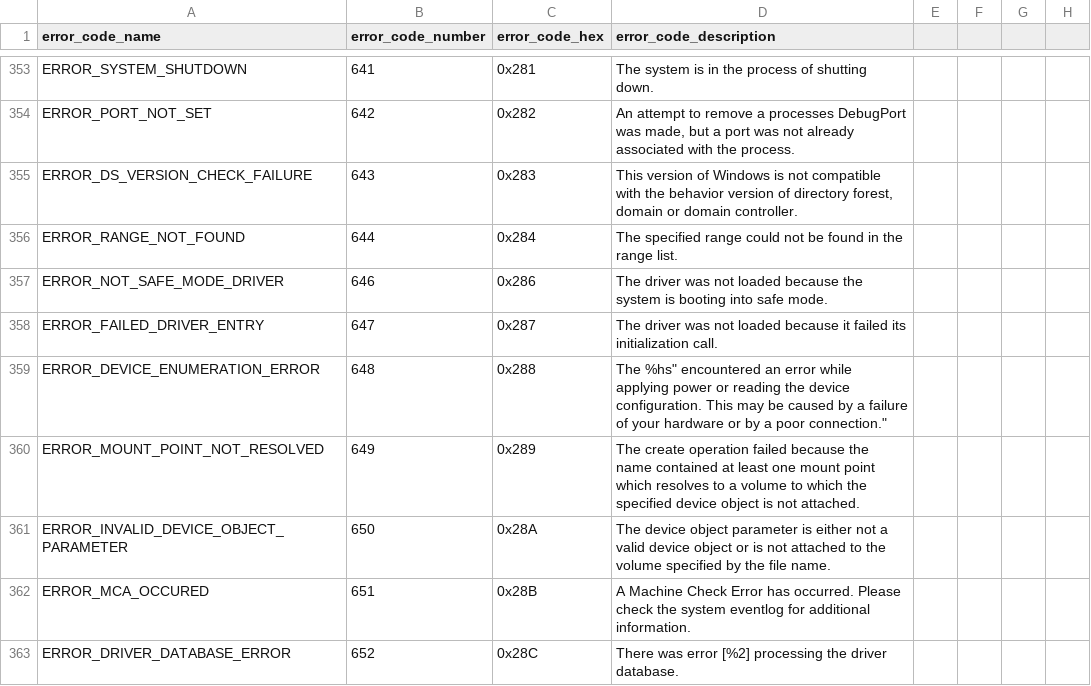
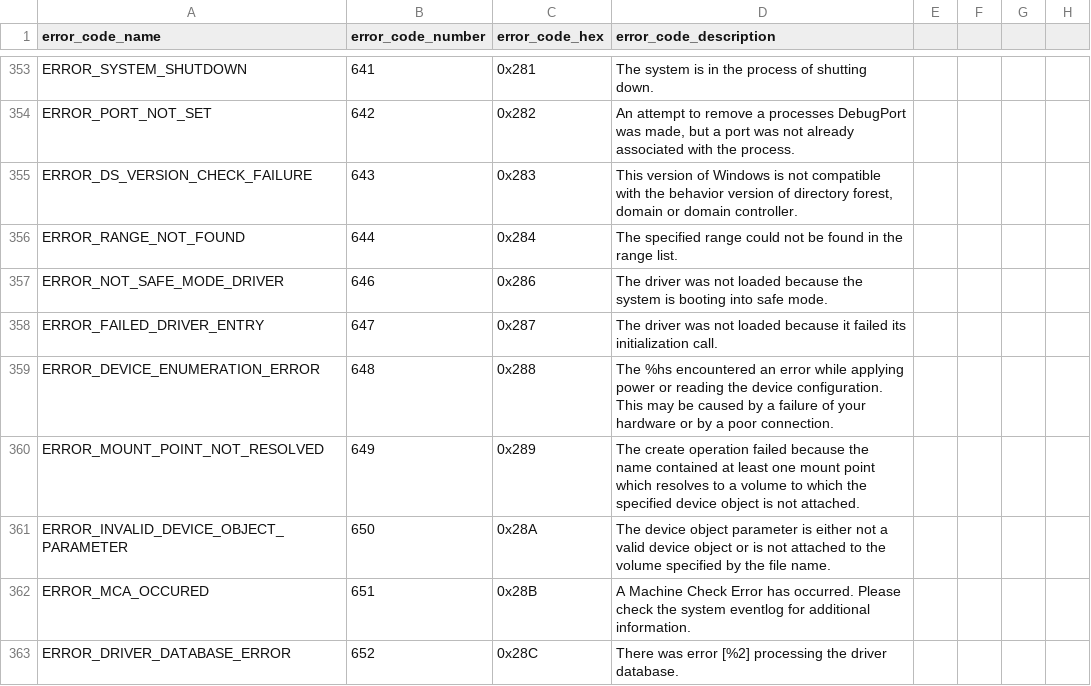
Before and after one commit to bonifield/splunk_on_security_onion, a CSV file: indexer-files/windows_system_error_codes_table.csv, drawn as a sheet; only a part is shown, gaps mark what is left out; the diff names each change by its address in the sheet, - before the commit and + after, or states it on an @@ line.

Commit message:
Update windows_system_error_codes_table.csv

```diff
--- a/indexer-files/windows_system_error_codes_table.csv
+++ b/indexer-files/windows_system_error_codes_table.csv
-D359 (error_code_description): The %hs" encountered an error while applying power or reading the device configuration. This may be caused by a failure of your hardware or by a poor connection."
+D359 (error_code_description): The %hs encountered an error while applying power or reading the device configuration. This may be caused by a failure of your hardware or by a poor connection.
```
